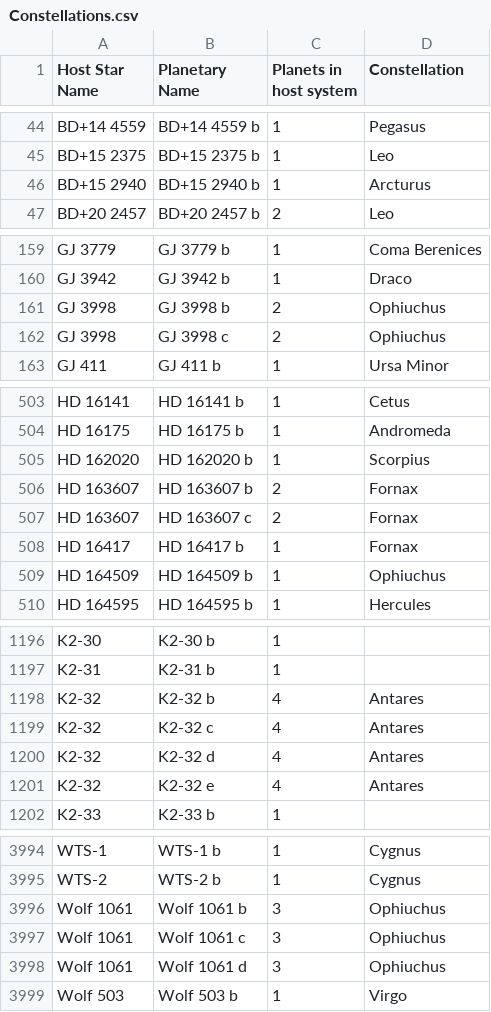
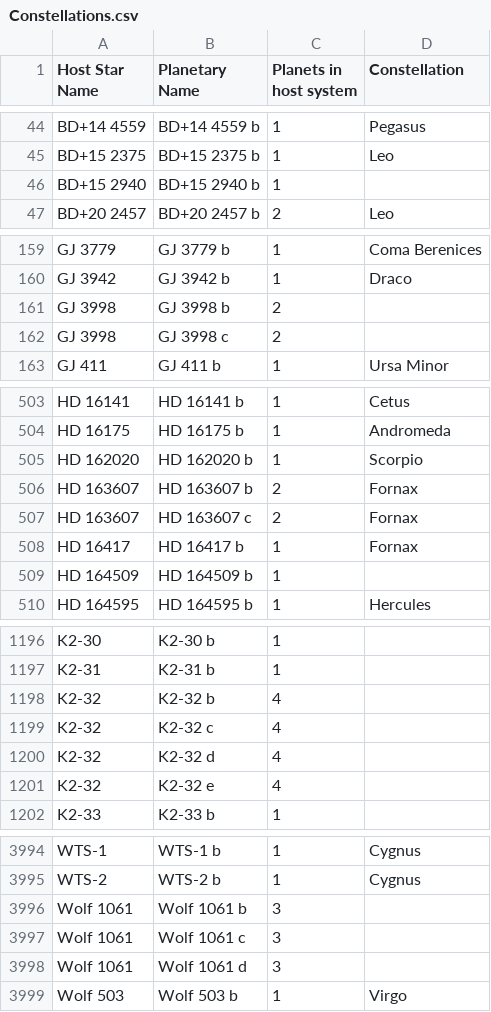
Before and after one commit to exoflags/exoflags, a CSV file: src/data/Constellations.csv, drawn as a sheet; only a part is shown, gaps mark what is left out; the diff covers the shown part only.

```diff
--- a/src/data/Constellations.csv
+++ b/src/data/Constellations.csv
@@ -45,3 +45,3 @@ BD+14 4559,BD+14 4559 b,1,Pegasus
 BD+15 2375,BD+15 2375 b,1,Leo
-BD+15 2940,BD+15 2940 b,1,Arcturus
+BD+15 2940,BD+15 2940 b,1,
 BD+20 2457,BD+20 2457 b,2,Leo
@@ -160,4 +160,4 @@ GJ 3779,GJ 3779 b,1,Coma Berenices
 GJ 3942,GJ 3942 b,1,Draco
-GJ 3998,GJ 3998 b,2,Ophiuchus
-GJ 3998,GJ 3998 c,2,Ophiuchus
+GJ 3998,GJ 3998 b,2,
+GJ 3998,GJ 3998 c,2,
 GJ 411,GJ 411 b,1,Ursa Minor
@@ -504,3 +504,3 @@ HD 16141,HD 16141 b,1,Cetus
 HD 16175,HD 16175 b,1,Andromeda
-HD 162020,HD 162020 b,1,Scorpius
+HD 162020,HD 162020 b,1,Scorpio
 HD 163607,HD 163607 b,2,Fornax
@@ -508,3 +508,3 @@ HD 163607,HD 163607 c,2,Fornax
 HD 16417,HD 16417 b,1,Fornax
-HD 164509,HD 164509 b,1,Ophiuchus
+HD 164509,HD 164509 b,1,
 HD 164595,HD 164595 b,1,Hercules
@@ -1197,6 +1197,6 @@ K2-30,K2-30 b,1,
 K2-31,K2-31 b,1,
-K2-32,K2-32 b,4,Antares
-K2-32,K2-32 c,4,Antares
-K2-32,K2-32 d,4,Antares
-K2-32,K2-32 e,4,Antares
+K2-32,K2-32 b,4,
+K2-32,K2-32 c,4,
+K2-32,K2-32 d,4,
+K2-32,K2-32 e,4,
 K2-33,K2-33 b,1,
@@ -3995,5 +3995,5 @@ WTS-1,WTS-1 b,1,Cygnus
 WTS-2,WTS-2 b,1,Cygnus
-Wolf 1061,Wolf 1061 b,3,Ophiuchus
-Wolf 1061,Wolf 1061 c,3,Ophiuchus
-Wolf 1061,Wolf 1061 d,3,Ophiuchus
+Wolf 1061,Wolf 1061 b,3,
+Wolf 1061,Wolf 1061 c,3,
+Wolf 1061,Wolf 1061 d,3,
 Wolf 503,Wolf 503 b,1,Virgo
```
Also changed, not shown: 39 edited cells elsewhere in this file, 2 other files.
